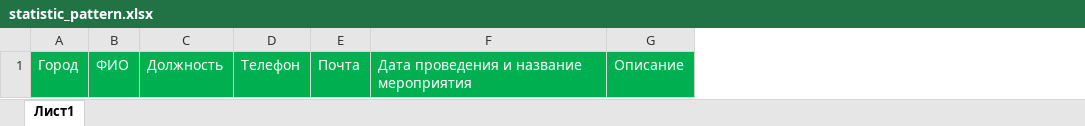
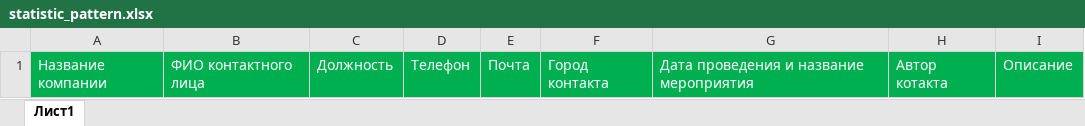
Before and after one commit to kyberlox/contacts_from_exhibitions, an Excel workbook: code/statistic_pattern.xlsx, sheet Лист1, drawn as a sheet; values as stored, in another font and other column widths than the file's, no borders; removed rows and columns are numbered as before the commit, all else as after; the diff names each change by its address in the sheet, - before the commit and + after, or states it on an @@ line.

Commit message:
добавил в выгрузку название компании и автора контакта причесал файл выгрузки

```diff
--- a/code/statistic_pattern.xlsx (sheet Лист1)
+++ b/code/statistic_pattern.xlsx (sheet Лист1)
-column A, row 1: Город
-column B, row 1: ФИО
+column A, row 1: Название компании
+column B, row 1: ФИО контактного лица
+column F, row 1: Город контакта
+column H, row 1: Автор котакта
```
Also changed, not shown: 1 other file.
